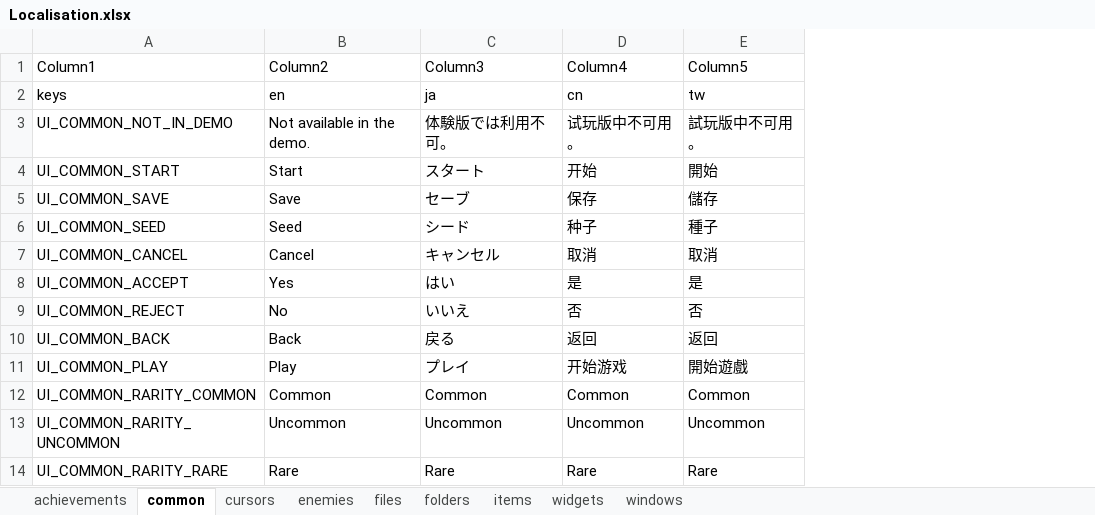
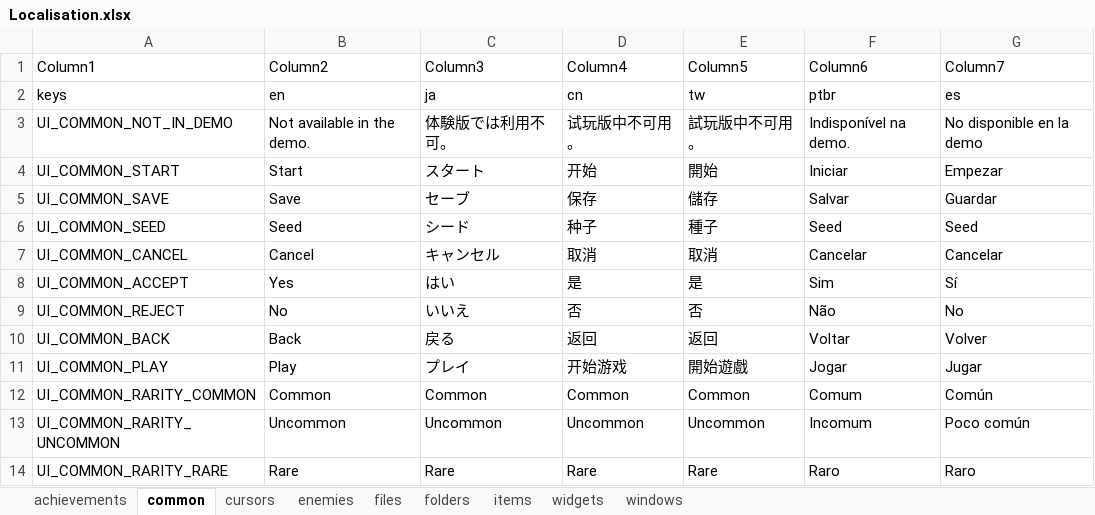
Before and after one commit to TSHHHHH/project-identifile-localisation, an Excel workbook: Localisation.xlsx, sheet common, drawn as a sheet; only a part is shown; values as stored, in another font and other column widths than the file's, no borders; table styles not drawn; the diff names each change by its address in the sheet, - before the commit and + after, or states it on an @@ line.

Commit message:
Added columns for ptbr,es,kr,de,ru,pl,fr,ro

```diff
--- a/Localisation.xlsx (sheet common)
+++ b/Localisation.xlsx (sheet common)
+column F (Column6), rows 2-14: ptbr | Indisponível na demo. | Iniciar | Salvar | Seed | Cancelar | Sim | Não | Voltar | Jogar | Comum | Incomum | Raro
+column G (Column7), rows 2-14: es | No disponible en la demo | Empezar | Guardar | Seed | Cancelar | Sí | No | Volver | Jugar | Común | Poco común | Raro
```
Also changed, not shown: sheet achievements, sheet cursors.
